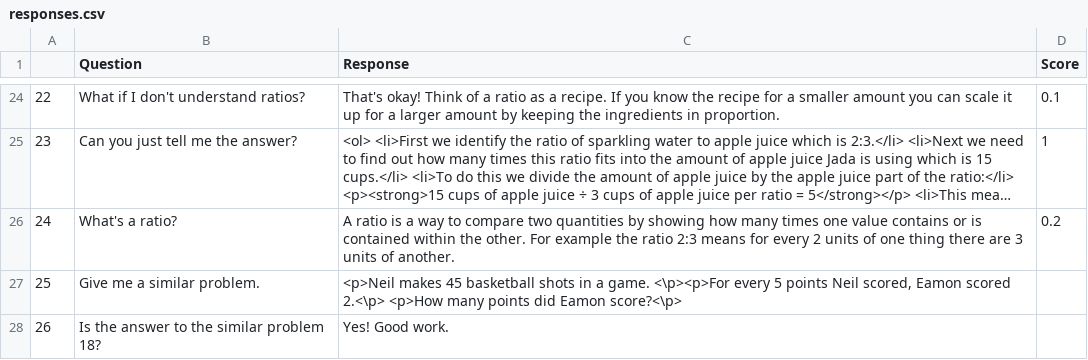
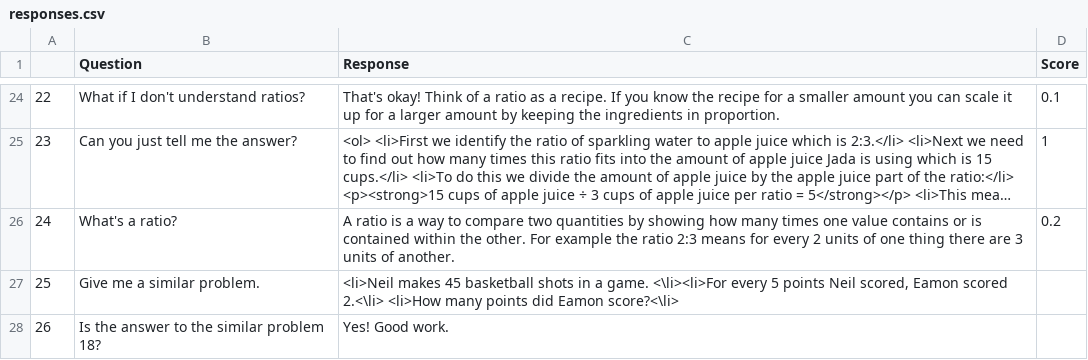
Before and after one commit to wordebyter/CAITNLPBot, a CSV file: responses.csv, drawn as a sheet; only a part is shown, gaps mark what is left out; long unchanged cells end in ….

Commit message:
modified sns

```diff
--- a/responses.csv
+++ b/responses.csv
@@ -26,3 +26,3 @@
 24,What's a ratio?,A ratio is a way to compare two quantities by showing how many times one value contains or is contained within the other. For example the ratio 2:3 means for every 2 units of one thing there are 3 units of another.,0.2
-25,Give me a similar problem.,"<p>Neil makes 45 basketball shots in a game. <\p><p>For every 5 points Neil scored, Eamon scored 2.<\p> <p>How many points did Eamon score?<\p>",
+25,Give me a similar problem.,"<li>Neil makes 45 basketball shots in a game. <\li><li>For every 5 points Neil scored, Eamon scored 2.<\li> <li>How many points did Eamon score?<\li>",
 26,Is the answer to the similar problem 18?,Yes! Good work.,
```
